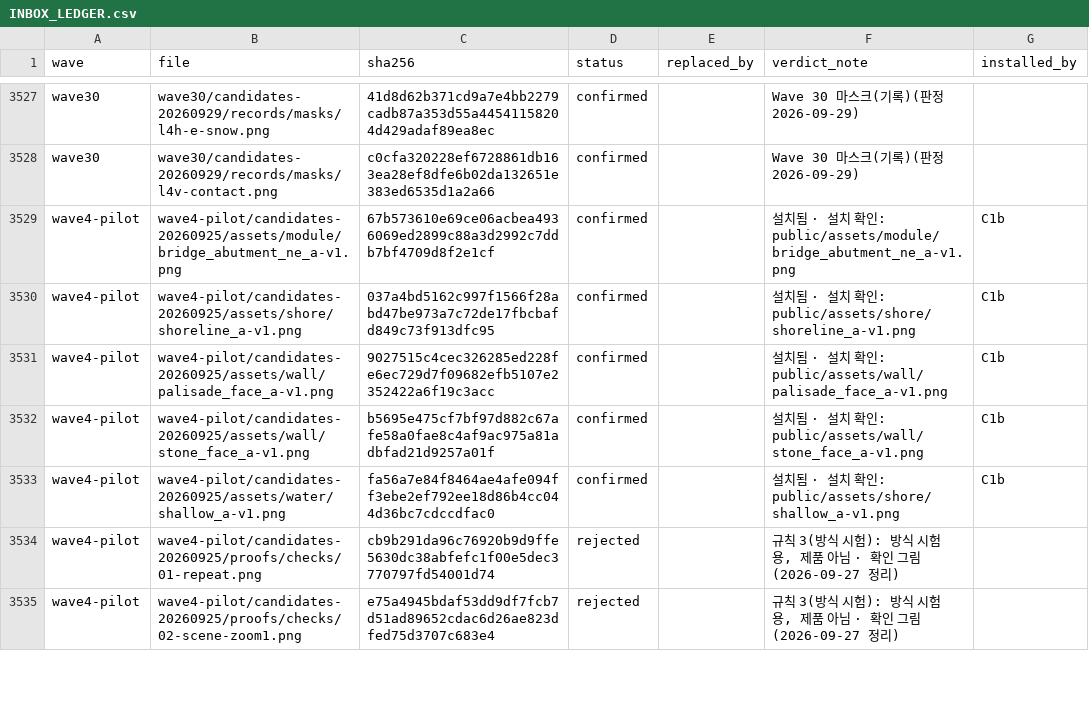
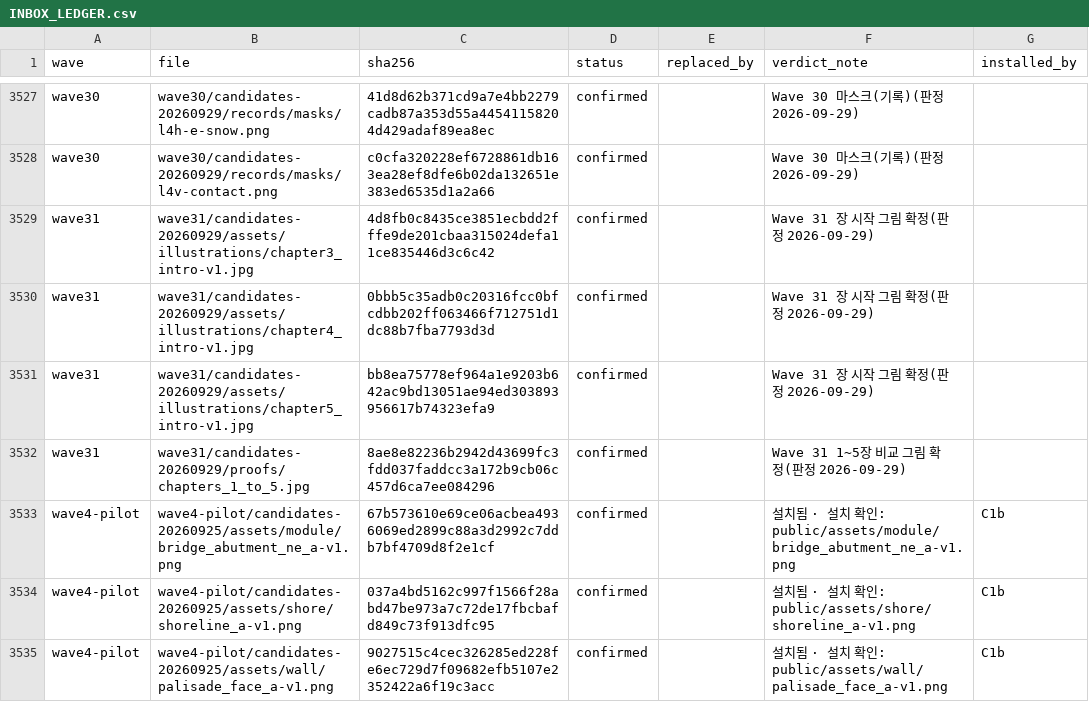
Before and after one commit to hyunlord/feudal-lord-simulator, a CSV file: assets-inbox/INBOX_LEDGER.csv, drawn as a sheet; only a part is shown, gaps mark what is left out; the shorter side is filled out with more unchanged rows.

```diff
--- a/assets-inbox/INBOX_LEDGER.csv
+++ b/assets-inbox/INBOX_LEDGER.csv
@@ -3528,2 +3528,6 @@ wave30,wave30/candidates-20260929/records/masks/l4h-e-snow.png,41d8d62b371cd9a7e
 wave30,wave30/candidates-20260929/records/masks/l4v-contact.png,c0cfa320228ef6728861db163ea28ef8dfe6b02da132651e383ed6535d1a2a66,confirmed,,Wave 30 마스크(기록)(판정 2026-09-29),
+wave31,wave31/candidates-20260929/assets/illustrations/chapter3_intro-v1.jpg,4d8fb0c8435ce3851ecbdd2fffe9de201cbaa315024defa11ce835446d3c6c42,confirmed,,Wave 31 장 시작 그림 확정(판정 2026-09-29),
+wave31,wave31/candidates-20260929/assets/illustrations/chapter4_intro-v1.jpg,0bbb5c35adb0c20316fcc0bfcdbb202ff063466f712751d1dc88b7fba7793d3d,confirmed,,Wave 31 장 시작 그림 확정(판정 2026-09-29),
+wave31,wave31/candidates-20260929/assets/illustrations/chapter5_intro-v1.jpg,bb8ea75778ef964a1e9203b642ac9bd13051ae94ed303893956617b74323efa9,confirmed,,Wave 31 장 시작 그림 확정(판정 2026-09-29),
+wave31,wave31/candidates-20260929/proofs/chapters_1_to_5.jpg,8ae8e82236b2942d43699fc3fdd037faddcc3a172b9cb06c457d6ca7ee084296,confirmed,,Wave 31 1~5장 비교 그림 확정(판정 2026-09-29),
 wave4-pilot,wave4-pilot/candidates-20260925/assets/module/bridge_abutment_ne_a-v1.png,67b573610e69ce06acbea4936069ed2899c88a3d2992c7ddb7bf4709d8f2e1cf,confirmed,,설치됨 · 설치 확인: public/assets/module/bridge_abutment_ne_a-v1.png,C1b
```
Also changed, not shown: 19 other files.
